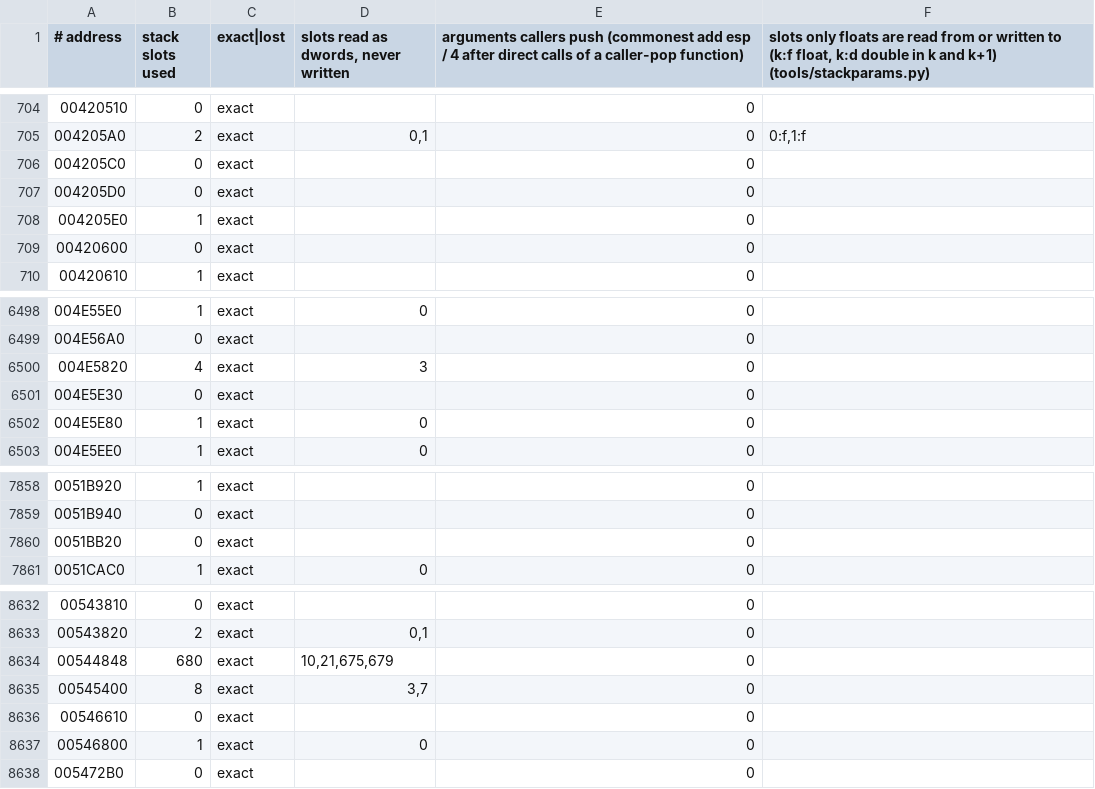
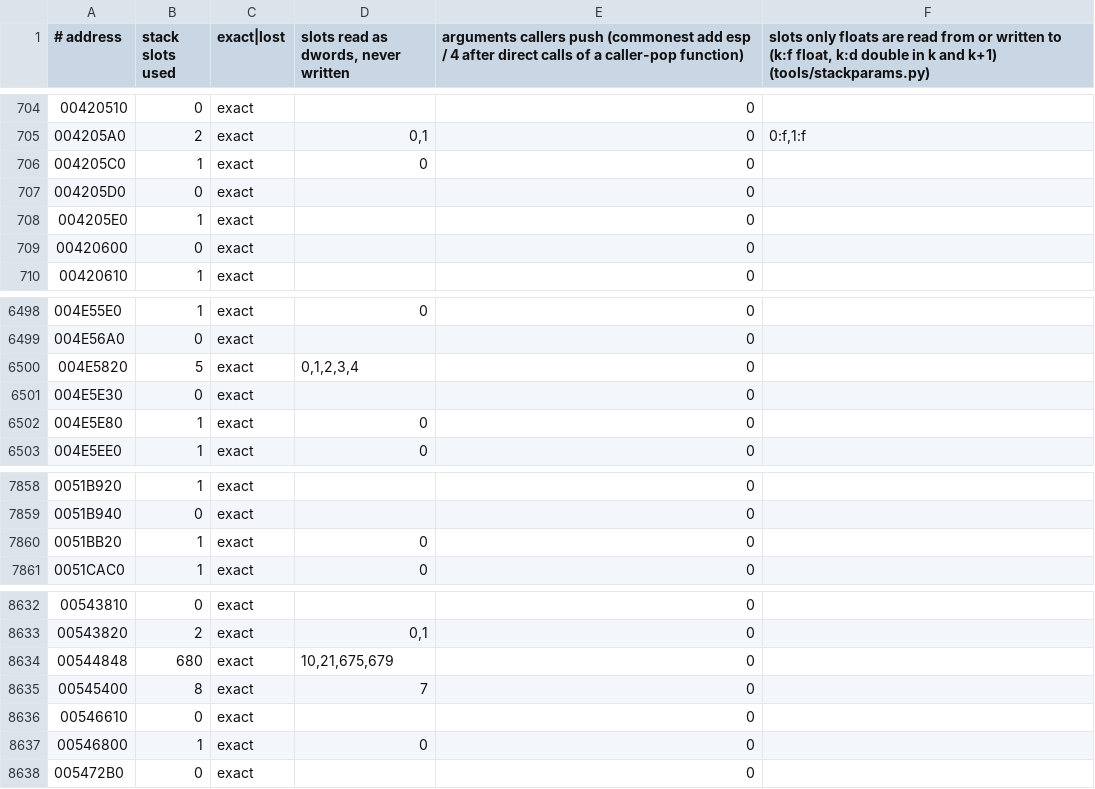
Before and after one commit to Leftaseer/AttT-Fix, a TSV file: decomp/symbols/attt_stackparams.tsv, drawn as a sheet; only a part is shown, gaps mark what is left out.

```diff
--- a/decomp/symbols/attt_stackparams.tsv
+++ b/decomp/symbols/attt_stackparams.tsv
@@ -705,3 +705,3 @@
 004205A0	2	exact	0,1	0	0:f,1:f
-004205C0	0	exact		0	
+004205C0	1	exact	0	0	
 004205D0	0	exact		0	
@@ -6499,3 +6499,3 @@
 004E56A0	0	exact		0	
-004E5820	4	exact	3	0	
+004E5820	5	exact	0,1,2,3,4	0	
 004E5E30	0	exact		0	
@@ -7859,3 +7859,3 @@
 0051B940	0	exact		0	
-0051BB20	0	exact		0	
+0051BB20	1	exact	0	0	
 0051CAC0	1	exact	0	0	
@@ -8634,3 +8634,3 @@
 00544848	680	exact	10,21,675,679	0	
-00545400	8	exact	3,7	0	
+00545400	8	exact	7	0	
 00546610	0	exact		0	
```
Also changed, not shown: decomp/symbols/attt_byvalue.tsv, decomp/symbols/attt_functions.tsv.
